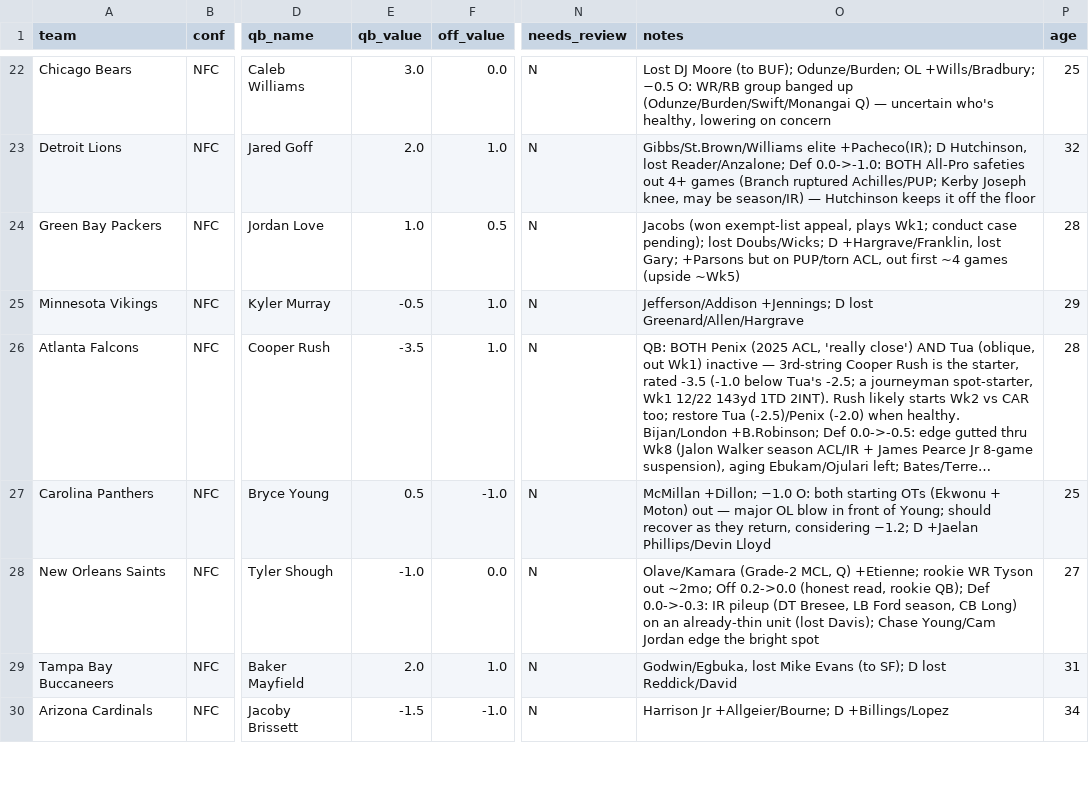
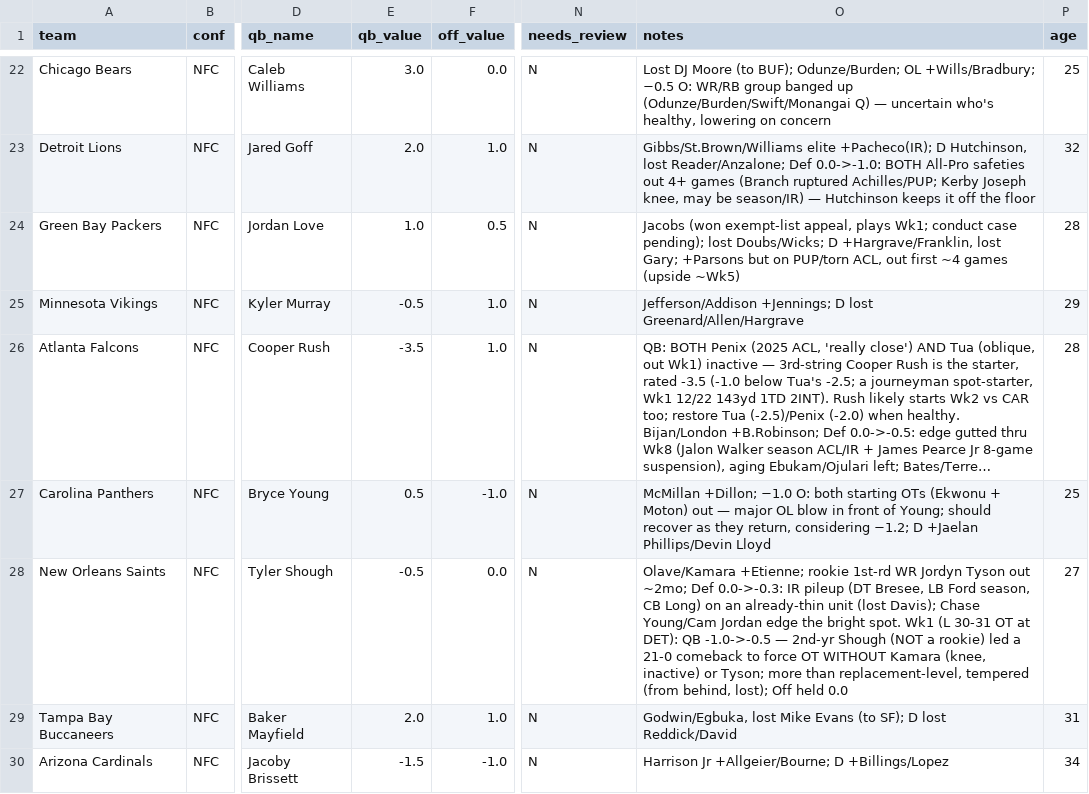
Before and after one commit to mccabe206-ops/Postgame_Outlet, a CSV file: data/ratings.csv, drawn as a sheet; only a part is shown, gaps mark what is left out; long unchanged cells end in …; the diff names each change by its address in the sheet, - before the commit and + after, or states it on an @@ line.

Commit message:
Wk1 review NO@DET: NO QB Shough -1.0->-0.5 (2nd-yr, 21-pt comeback w/o Kamara+Tyson), DET held 2.0; write-ups + game recaps (incl Mahogany knee)

```diff
--- a/data/ratings.csv
+++ b/data/ratings.csv
-E28 (qb_value): -1.0
+E28 (qb_value): -0.5
-O28 (notes): Olave/Kamara (Grade-2 MCL, Q) +Etienne; rookie WR Tyson out ~2mo; Off 0.2->0.0 (honest read, rookie QB); Def 0.0->-0.3: IR pileup (DT Bresee, LB Ford season, CB Long) on an already-thin unit (lost Davis); Chase Young/Cam Jordan edge the bright spot
+O28 (notes): Olave/Kamara +Etienne; rookie 1st-rd WR Jordyn Tyson out ~2mo; Def 0.0->-0.3: IR pileup (DT Bresee, LB Ford season, CB Long) on an already-thin unit (lost Davis); Chase Young/Cam Jordan edge the bright spot. Wk1 (L 30-31 OT at DET): QB -1.0->-0.5 — 2nd-yr Shough (NOT a rookie) led a 21-0 comeback to force OT WITHOUT Kamara (knee, inactive) or Tyson; more than replacement-level, tempered (from behind, lost); Off held 0.0
```
Also changed, not shown: 2 other files.
